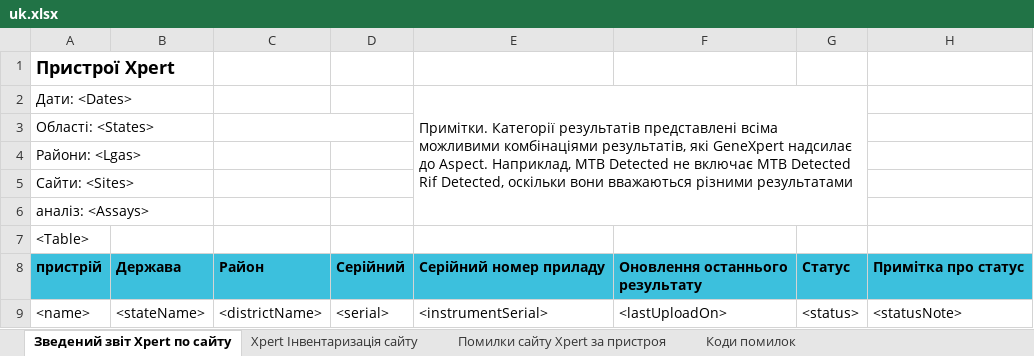
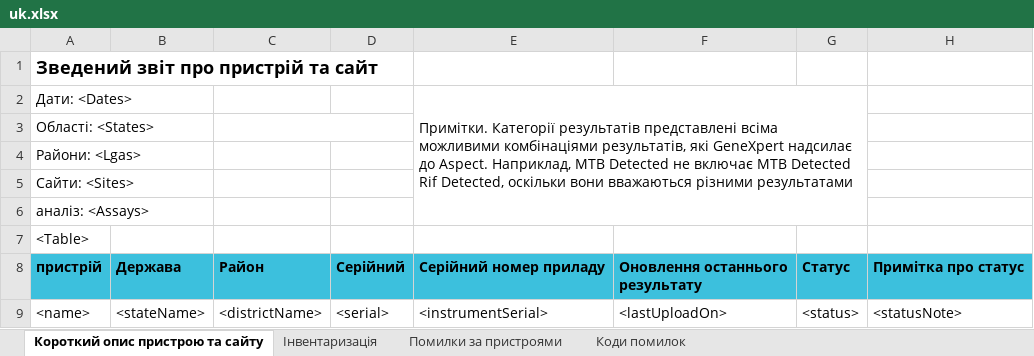
Before and after one commit to RahatSaqib/aspect, an Excel workbook: api/templates/device_and_site_summary_report/uk.xlsx, sheet Короткий опис пристрою та сайту, drawn as a sheet; only a part is shown; values as stored, in another font and other column widths than the file's, no borders; the diff names each change by its address in the sheet, - before the commit and + after, or states it on an @@ line.

```diff
--- a/api/templates/device_and_site_summary_report/uk.xlsx (sheet Короткий опис пристрою та сайту)
+++ b/api/templates/device_and_site_summary_report/uk.xlsx (sheet Короткий опис пристрою та сайту)
-sheet tab: Зведений звіт Xpert по сайту
+sheet tab: Короткий опис пристрою та сайту
-sheet tab: Xpert Інвентаризація сайту
+sheet tab: Інвентаризація
-sheet tab: Помилки сайту Xpert за пристроя
+sheet tab: Помилки за пристроями
-A1: Пристрої Xpert
+A1: Зведений звіт про пристрій та сайт
```
Also changed, not shown: sheet Інвентаризація, sheet Помилки за пристроями, api/templates/device_and_site_summary_report/en.xlsx.
